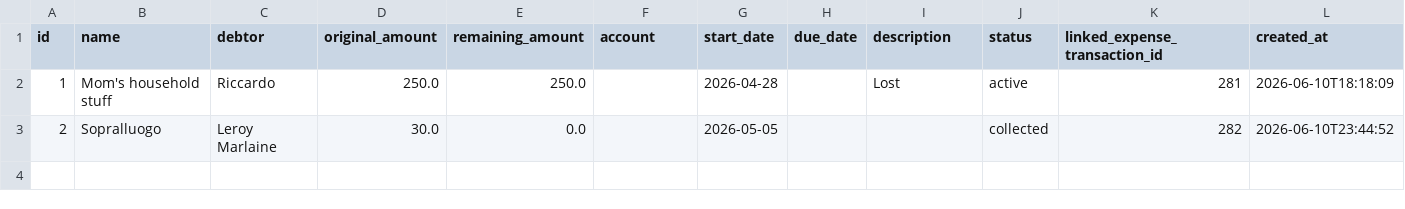
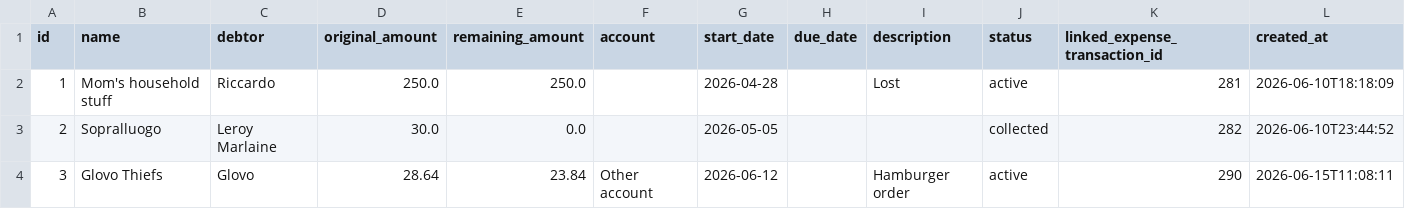
Before and after one commit to FiengoKineton/manager-money, a CSV file: data/receivables.csv, drawn as a sheet; only a part is shown; rows hold the shown columns only; the diff names each change by its address in the sheet, - before the commit and + after, or states it on an @@ line.

```diff
--- a/data/receivables.csv
+++ b/data/receivables.csv
+row 4: 3 | Glovo Thiefs | Glovo | 28.64 | 23.84 | Other account | 2026-06-12 |  | Hamburger order | active | 290 | 2026-06-15T11:08:11
```
Also changed, not shown: data/expenses.csv, data/incomes.csv, 23 other files.
